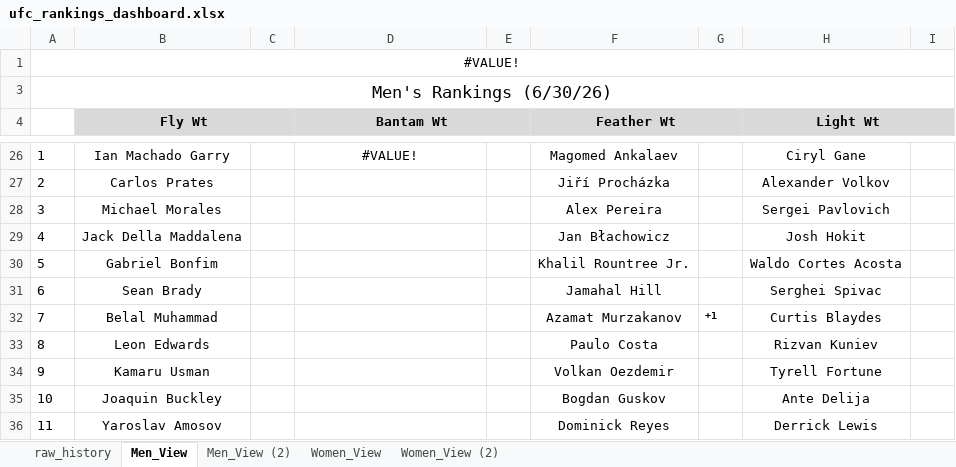
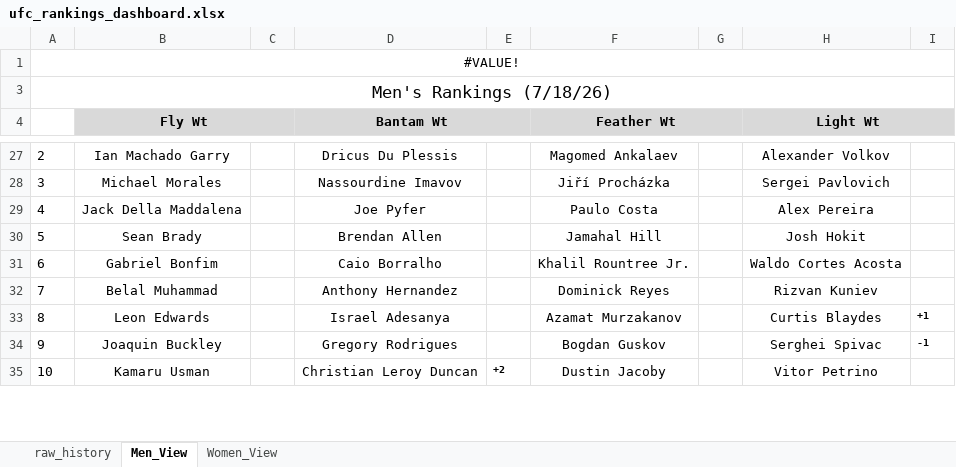
Before and after one commit to rauljgarcia/ufc-rankings-dashboard, an Excel workbook: ufc_rankings_dashboard.xlsx, sheet Men_View, drawn as a sheet; only a part is shown, gaps mark what is left out; values as stored, in another font and other column widths than the file's, no borders; removed rows and columns are numbered as before the commit, all else as after; the diff covers the shown part only; the diff names each change by its address in the sheet, - before the commit and + after, or states it on an @@ line.

Commit message:
Complete Meta rankings workflow update

```diff
--- a/ufc_rankings_dashboard.xlsx (sheet Men_View)
+++ b/ufc_rankings_dashboard.xlsx (sheet Men_View)
-sheet tab: Men_View (2)
-sheet tab: Women_View (2)
-A3: Men's Rankings (6/30/26)
+A3: Men's Rankings (7/18/26)
-A27: 1
+A27: 2
-D27 (Bantam Wt): #VALUE!
+D27 (Bantam Wt): Dricus Du Plessis
-H27 (Light Wt): Ciryl Gane
+H27 (Light Wt): Alexander Volkov
-row 27: 2 | Carlos Prates |  |  |  | Jiří Procházka |  | Alexander Volkov
-D28 (Bantam Wt): (empty)
+D28 (Bantam Wt): Nassourdine Imavov
-F28 (Feather Wt): Alex Pereira
+F28 (Feather Wt): Jiří Procházka
-D29 (Bantam Wt): (empty)
+D29 (Bantam Wt): Joe Pyfer
-F29 (Feather Wt): Jan Błachowicz
+F29 (Feather Wt): Paulo Costa
-H29 (Light Wt): Josh Hokit
+H29 (Light Wt): Alex Pereira
+row 30: 5 | Sean Brady |  | Brendan Allen |  | Jamahal Hill |  | Josh Hokit
-A31: 5
+A31: 6
-D31 (Bantam Wt): (empty)
+D31 (Bantam Wt): Caio Borralho
-row 31: 6 | Sean Brady |  |  |  | Jamahal Hill |  | Serghei Spivac
-D32 (Bantam Wt): (empty)
+D32 (Bantam Wt): Anthony Hernandez
-F32 (Feather Wt): Azamat Murzakanov
+F32 (Feather Wt): Dominick Reyes
-G32: +1
+G32: (empty)
-H32 (Light Wt): Curtis Blaydes
+H32 (Light Wt): Rizvan Kuniev
-D33 (Bantam Wt): (empty)
+D33 (Bantam Wt): Israel Adesanya
-F33 (Feather Wt): Paulo Costa
+F33 (Feather Wt): Azamat Murzakanov
-H33 (Light Wt): Rizvan Kuniev
+H33 (Light Wt): Curtis Blaydes
-I33: (empty)
+I33: +1
-row 34: 9 | Kamaru Usman |  |  |  | Volkan Oezdemir |  | Tyrell Fortune
-A34: 10
+A34: 9
-D34 (Bantam Wt): (empty)
+D34 (Bantam Wt): Gregory Rodrigues
-H34 (Light Wt): Ante Delija
+H34 (Light Wt): Serghei Spivac
-I34: (empty)
+I34: -1
-row 36: 11 | Yaroslav Amosov |  |  |  | Dominick Reyes |  | Derrick Lewis
+row 35: 10 | Kamaru Usman |  | Christian Leroy Duncan | +2 | Dustin Jacoby |  | Vitor Petrino
```
Also changed, not shown: 9 added rows, 7 removed rows and 36 edited cells elsewhere in this sheet, sheet raw_history, sheet Women_View, formulas that keep their value, hidden cells, 1 other file.
